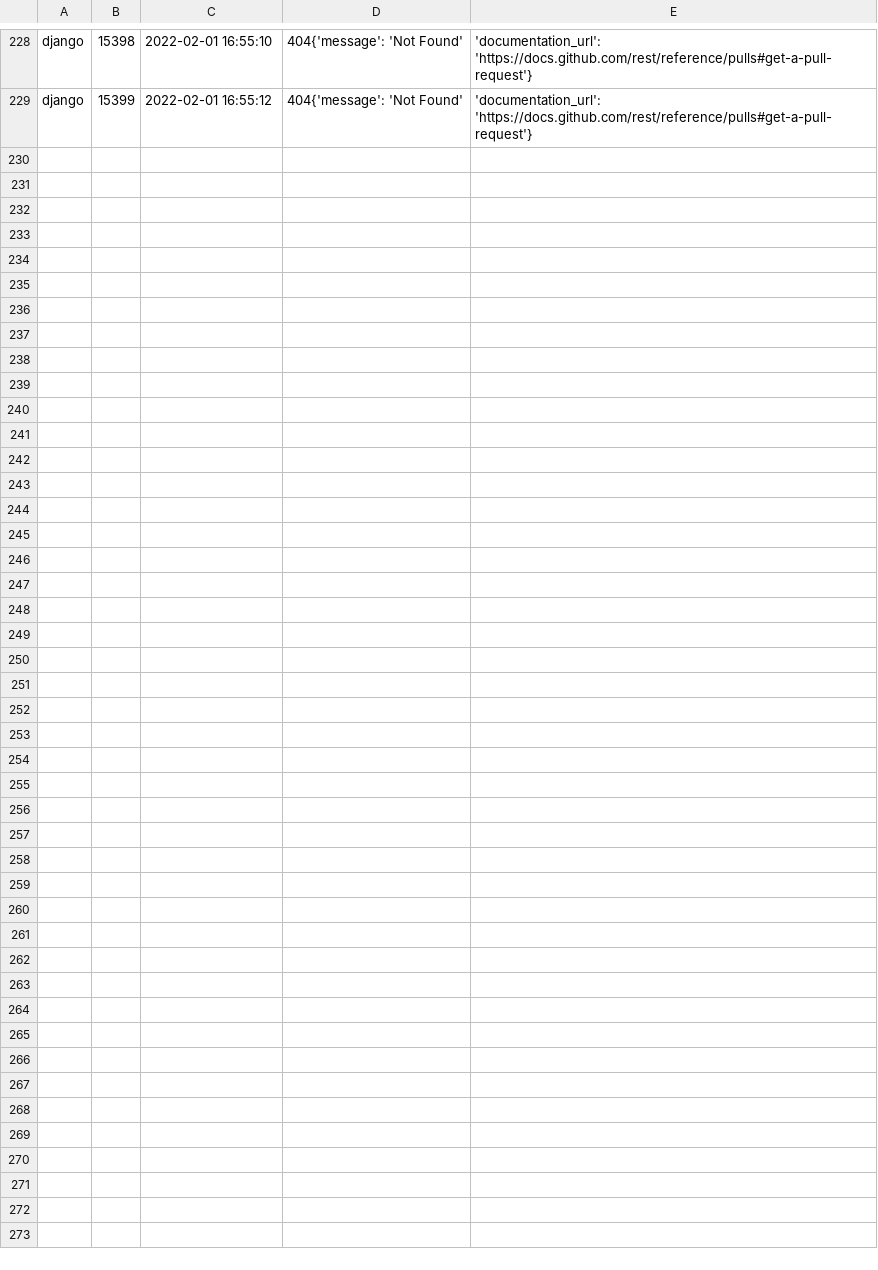
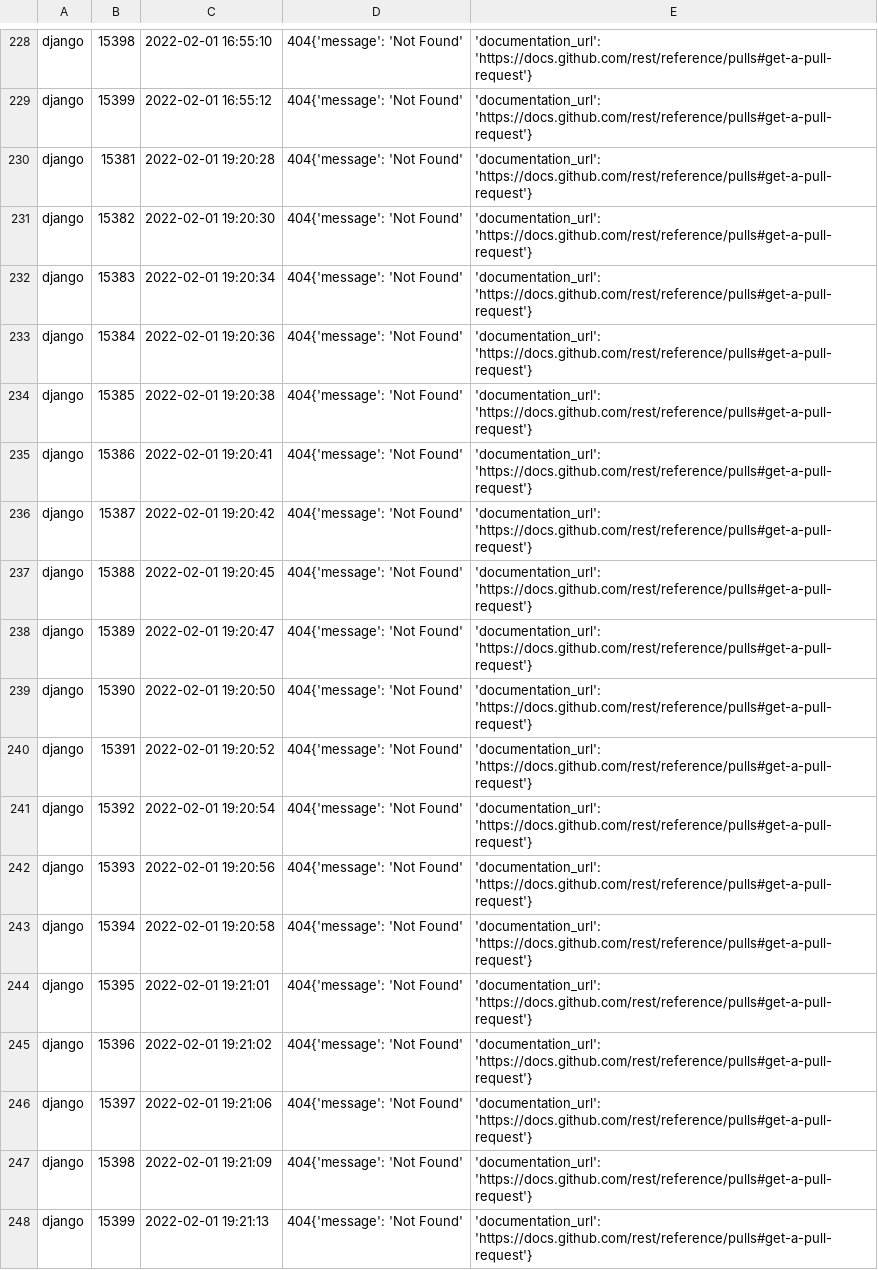
Before and after one commit to wozhendeshuai/nju_pr_project, a CSV file: spider/cloud_spider/exception_data/django_exception.csv, drawn as a sheet; only a part is shown, gaps mark what is left out.

```diff
--- a/spider/cloud_spider/exception_data/django_exception.csv
+++ b/spider/cloud_spider/exception_data/django_exception.csv
@@ -229 +229,20 @@ django, 15398, 2022-02-01 16:55:10 , 404{'message': 'Not Found', 'documentation_
 django, 15399, 2022-02-01 16:55:12 , 404{'message': 'Not Found', 'documentation_url': 'https://docs.github.com/rest/reference/pulls#get-a-pull-request'}
+django, 15381, 2022-02-01 19:20:28 , 404{'message': 'Not Found', 'documentation_url': 'https://docs.github.com/rest/reference/pulls#get-a-pull-request'}
+django, 15382, 2022-02-01 19:20:30 , 404{'message': 'Not Found', 'documentation_url': 'https://docs.github.com/rest/reference/pulls#get-a-pull-request'}
+django, 15383, 2022-02-01 19:20:34 , 404{'message': 'Not Found', 'documentation_url': 'https://docs.github.com/rest/reference/pulls#get-a-pull-request'}
+django, 15384, 2022-02-01 19:20:36 , 404{'message': 'Not Found', 'documentation_url': 'https://docs.github.com/rest/reference/pulls#get-a-pull-request'}
+django, 15385, 2022-02-01 19:20:38 , 404{'message': 'Not Found', 'documentation_url': 'https://docs.github.com/rest/reference/pulls#get-a-pull-request'}
+django, 15386, 2022-02-01 19:20:41 , 404{'message': 'Not Found', 'documentation_url': 'https://docs.github.com/rest/reference/pulls#get-a-pull-request'}
+django, 15387, 2022-02-01 19:20:42 , 404{'message': 'Not Found', 'documentation_url': 'https://docs.github.com/rest/reference/pulls#get-a-pull-request'}
+django, 15388, 2022-02-01 19:20:45 , 404{'message': 'Not Found', 'documentation_url': 'https://docs.github.com/rest/reference/pulls#get-a-pull-request'}
+django, 15389, 2022-02-01 19:20:47 , 404{'message': 'Not Found', 'documentation_url': 'https://docs.github.com/rest/reference/pulls#get-a-pull-request'}
+django, 15390, 2022-02-01 19:20:50 , 404{'message': 'Not Found', 'documentation_url': 'https://docs.github.com/rest/reference/pulls#get-a-pull-request'}
+django, 15391, 2022-02-01 19:20:52 , 404{'message': 'Not Found', 'documentation_url': 'https://docs.github.com/rest/reference/pulls#get-a-pull-request'}
+django, 15392, 2022-02-01 19:20:54 , 404{'message': 'Not Found', 'documentation_url': 'https://docs.github.com/rest/reference/pulls#get-a-pull-request'}
+django, 15393, 2022-02-01 19:20:56 , 404{'message': 'Not Found', 'documentation_url': 'https://docs.github.com/rest/reference/pulls#get-a-pull-request'}
+django, 15394, 2022-02-01 19:20:58 , 404{'message': 'Not Found', 'documentation_url': 'https://docs.github.com/rest/reference/pulls#get-a-pull-request'}
+django, 15395, 2022-02-01 19:21:01 , 404{'message': 'Not Found', 'documentation_url': 'https://docs.github.com/rest/reference/pulls#get-a-pull-request'}
+django, 15396, 2022-02-01 19:21:02 , 404{'message': 'Not Found', 'documentation_url': 'https://docs.github.com/rest/reference/pulls#get-a-pull-request'}
+django, 15397, 2022-02-01 19:21:06 , 404{'message': 'Not Found', 'documentation_url': 'https://docs.github.com/rest/reference/pulls#get-a-pull-request'}
+django, 15398, 2022-02-01 19:21:09 , 404{'message': 'Not Found', 'documentation_url': 'https://docs.github.com/rest/reference/pulls#get-a-pull-request'}
+django, 15399, 2022-02-01 19:21:13 , 404{'message': 'Not Found', 'documentation_url': 'https://docs.github.com/rest/reference/pulls#get-a-pull-request'}
```
Also changed, not shown: spider/cloud_spider/exception_data/pr_user_file_exception.csv, 21 other files.
